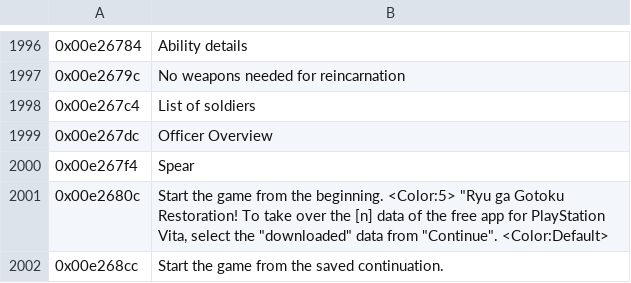
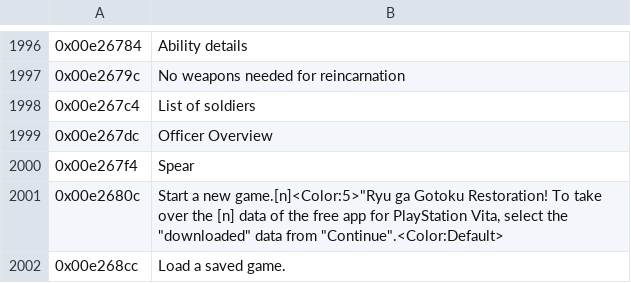
Before and after one commit to GarnetSunset/Ishin-Machine-Translation, a CSV file: eboot-translated-psn.csv, drawn as a sheet; only a part is shown, gaps mark what is left out; the diff covers the shown part only.

```diff
--- a/eboot-translated-psn.csv
+++ b/eboot-translated-psn.csv
@@ -2000,3 +2000,3 @@
 0x00e267f4;Spear
-0x00e2680c;Start the game from the beginning. <Color:5> "Ryu ga Gotoku Restoration! To take over the [n] data of the free app for PlayStation Vita, select the "downloaded" data from "Continue". <Color:Default>
-0x00e268cc;Start the game from the saved continuation.
+0x00e2680c;Start a new game.[n]<Color:5>"Ryu ga Gotoku Restoration! To take over the [n] data of the free app for PlayStation Vita, select the "downloaded" data from "Continue".<Color:Default>
+0x00e268cc;Load a saved game.
```
Also changed, not shown: 1 edited cell elsewhere in this file, eboot-translated-disc.csv, 3 other files.
